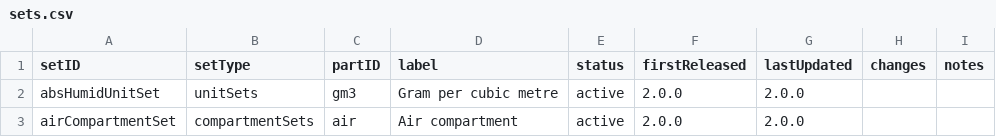
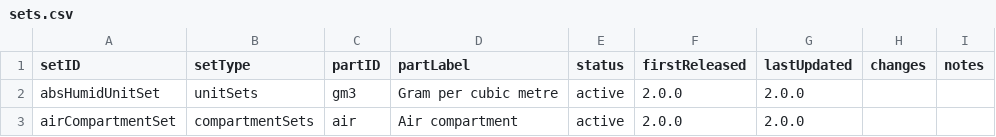
Before and after one commit to PHES-ODM/PHES-ODM-Validation, a CSV file: assets/dictionary/v2.0.0/sets.csv, drawn as a sheet; only a part is shown.

Commit message:
Revert "- Added missingness validation rule: based on missingnessSet column in parts sheet, plus entries in sets sheet. Primary keys can't take on any missingness value at all. Registered as a primary validation, so runs before the rules that constrain the shape of a value, and drops the other rules for a missingness value"
This reverts commit b0d25ea5d79c3aff3c4da5c6d589fafb3f121a95.

```diff
--- a/assets/dictionary/v2.0.0/sets.csv
+++ b/assets/dictionary/v2.0.0/sets.csv
@@ -1,2 +1,2 @@
-setID,setType,partID,label,status,firstReleased,lastUpdated,changes,notes
+setID,setType,partID,partLabel,status,firstReleased,lastUpdated,changes,notes
 absHumidUnitSet,unitSets,gm3,Gram per cubic metre,active,2.0.0,2.0.0,,
```
Also changed, not shown: assets/dictionary/v2.0.0/parts.csv, assets/dictionary/v2.1.0/sets.csv, 44 other files.
